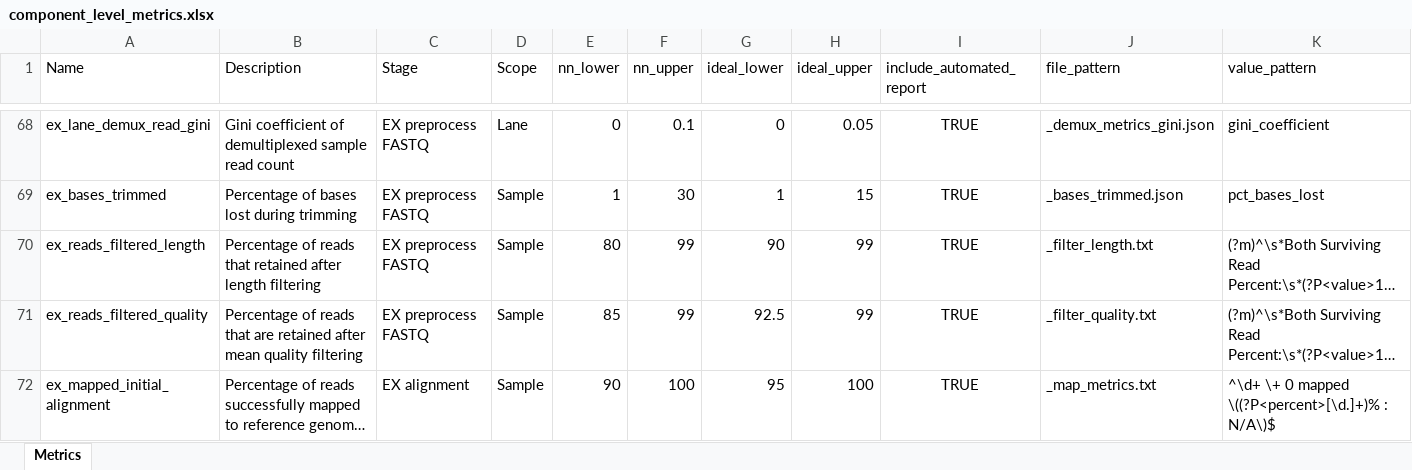
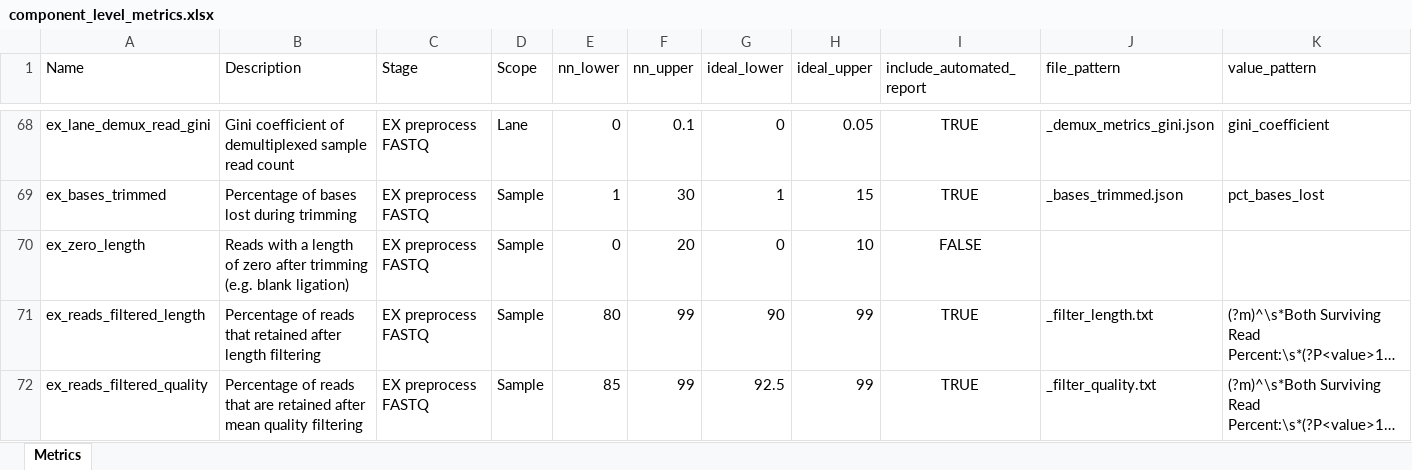
Before and after one commit to systematicmedicine/SomaticCODEC, an Excel workbook: config/component_level_metrics.xlsx, sheet Metrics, drawn as a sheet; only a part is shown, gaps mark what is left out; the shorter side is filled out with more unchanged rows; long unchanged cells end in …; values as stored, in another font and other column widths than the file's, no borders; the diff names each change by its address in the sheet, - before the commit and + after, or states it on an @@ line.

Commit message:
Added component metric for zero length ex redas after trimming

```diff
--- a/config/component_level_metrics.xlsx (sheet Metrics)
+++ b/config/component_level_metrics.xlsx (sheet Metrics)
+row 70: ex_zero_length | Reads with a length of zero after trimming (e.g. blank ligation) | EX preprocess FASTQ | Sample | 0 | 20 | 0 | 10 | FALSE
```
